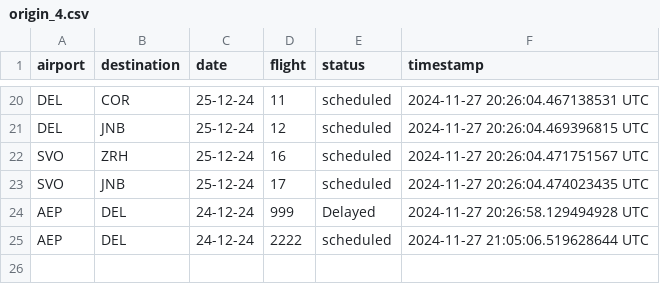
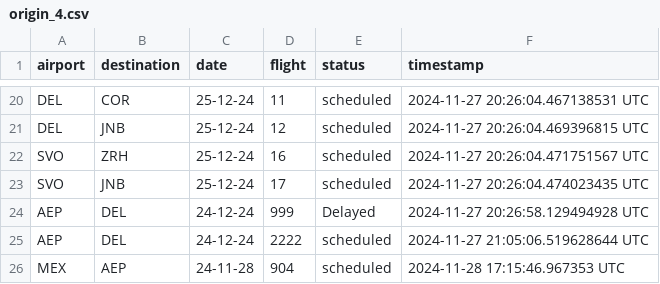
Before and after one commit to Jmenechian/Cassandra-Like-DB, a CSV file: src/tables/origin_4.csv, drawn as a sheet; only a part is shown, gaps mark what is left out.

```diff
--- a/src/tables/origin_4.csv
+++ b/src/tables/origin_4.csv
@@ -25 +25,2 @@ AEP,DEL,24-12-24,999,Delayed,2024-11-27 20:26:58.129494928 UTC
 AEP,DEL,24-12-24,2222,scheduled,2024-11-27 21:05:06.519628644 UTC
+MEX,AEP,24-11-28,904,scheduled,2024-11-28 17:15:46.967353 UTC
```
Also changed, not shown: src/tables/destination_4.csv, 8 other files.
